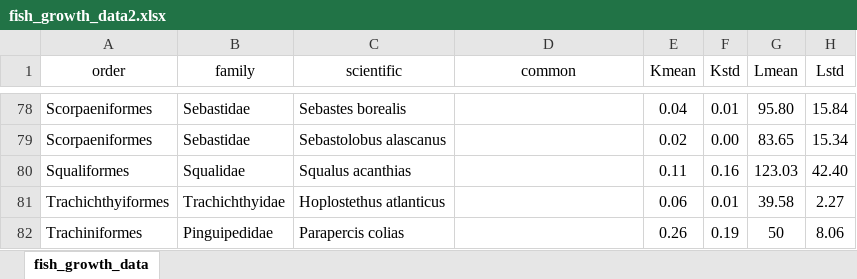
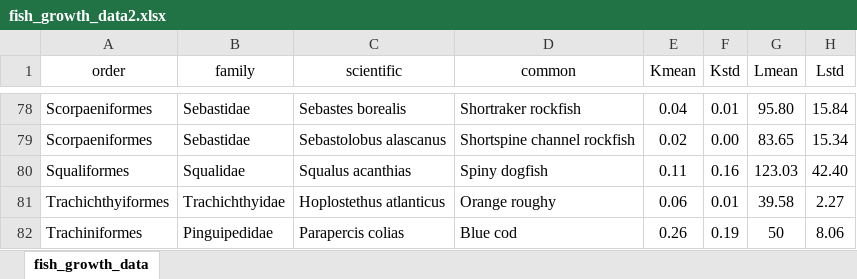
Before and after one commit to ZacharyBrammer/MSYfish, an Excel workbook: fish_growth_data2.xlsx, sheet fish_growth_data, drawn as a sheet; only a part is shown, gaps mark what is left out; values as stored, in another font and other column widths than the file's, no borders; the diff covers the shown part only; the diff names each change by its address in the sheet, - before the commit and + after, or states it on an @@ line.

```diff
--- a/fish_growth_data2.xlsx (sheet fish_growth_data)
+++ b/fish_growth_data2.xlsx (sheet fish_growth_data)
-D78 (common): (empty)
+D78 (common): Shortraker rockfish
-D79 (common): (empty)
+D79 (common): Shortspine channel rockfish
-D80 (common): (empty)
+D80 (common): Spiny dogfish
-D81 (common): (empty)
+D81 (common): Orange roughy
-D82 (common): (empty)
+D82 (common): Blue cod
```
Also changed, not shown: 27 edited cells and cell formats elsewhere in this sheet, 1 other file.
